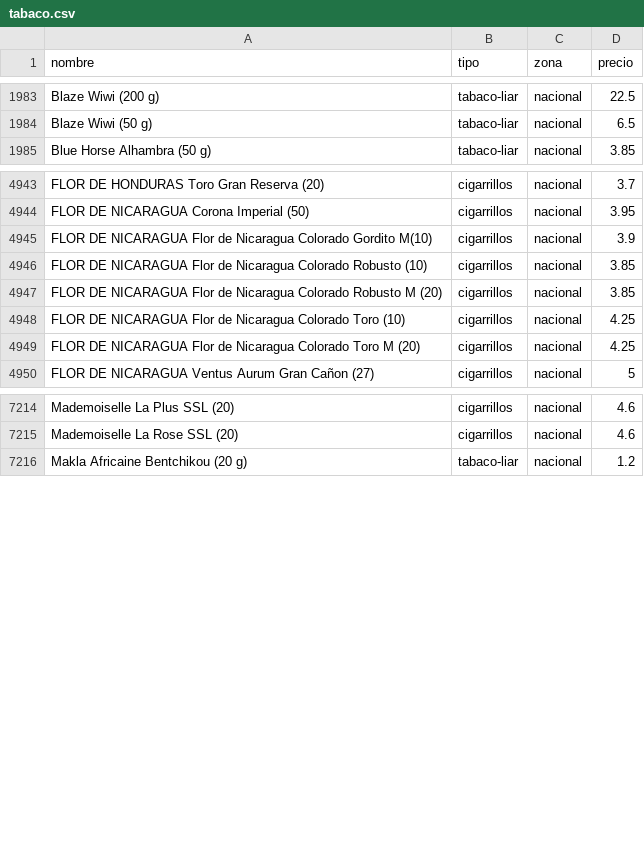
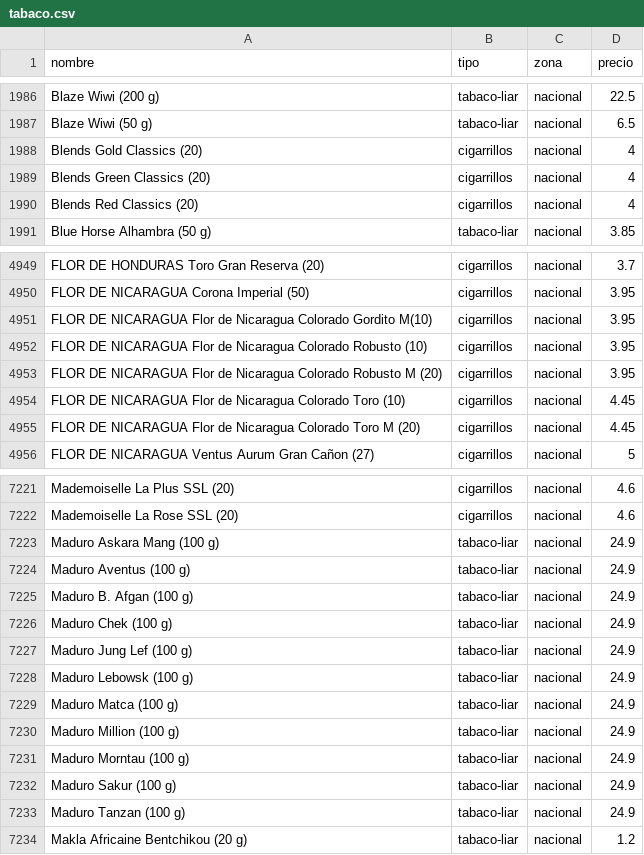
Before and after one commit to marcosics/mitabaco-new, a CSV file: tabaco.csv, drawn as a sheet; only a part is shown, gaps mark what is left out; the diff covers the shown part only.

```diff
--- a/tabaco.csv
+++ b/tabaco.csv
@@ -1984,2 +1987,5 @@ Blaze Wiwi (200 g),tabaco-liar,nacional,22.5
 Blaze Wiwi (50 g),tabaco-liar,nacional,6.5
+Blends Gold Classics (20),cigarrillos,nacional,4
+Blends Green Classics (20),cigarrillos,nacional,4
+Blends Red Classics (20),cigarrillos,nacional,4
 Blue Horse Alhambra (50 g),tabaco-liar,nacional,3.85
@@ -4944,7 +4950,7 @@ FLOR DE HONDURAS Toro Gran Reserva (20),cigarrillos,nacional,3.7
 FLOR DE NICARAGUA Corona Imperial (50),cigarrillos,nacional,3.95
-FLOR DE NICARAGUA Flor de Nicaragua Colorado Gordito M(10),cigarrillos,nacional,3.9
-FLOR DE NICARAGUA Flor de Nicaragua Colorado Robusto (10),cigarrillos,nacional,3.85
-FLOR DE NICARAGUA Flor de Nicaragua Colorado Robusto M (20),cigarrillos,nacional,3.85
-FLOR DE NICARAGUA Flor de Nicaragua Colorado Toro (10),cigarrillos,nacional,4.25
-FLOR DE NICARAGUA Flor de Nicaragua Colorado Toro M (20),cigarrillos,nacional,4.25
+FLOR DE NICARAGUA Flor de Nicaragua Colorado Gordito M(10),cigarrillos,nacional,3.95
+FLOR DE NICARAGUA Flor de Nicaragua Colorado Robusto (10),cigarrillos,nacional,3.95
+FLOR DE NICARAGUA Flor de Nicaragua Colorado Robusto M (20),cigarrillos,nacional,3.95
+FLOR DE NICARAGUA Flor de Nicaragua Colorado Toro (10),cigarrillos,nacional,4.45
+FLOR DE NICARAGUA Flor de Nicaragua Colorado Toro M (20),cigarrillos,nacional,4.45
 FLOR DE NICARAGUA Ventus Aurum Gran Cañon (27),cigarrillos,nacional,5
@@ -7215,2 +7222,13 @@ Mademoiselle La Plus SSL (20),cigarrillos,nacional,4.6
 Mademoiselle La Rose SSL (20),cigarrillos,nacional,4.6
+Maduro Askara Mang (100 g),tabaco-liar,nacional,24.9
+Maduro Aventus (100 g),tabaco-liar,nacional,24.9
+Maduro B. Afgan (100 g),tabaco-liar,nacional,24.9
+Maduro Chek (100 g),tabaco-liar,nacional,24.9
+Maduro Jung Lef (100 g),tabaco-liar,nacional,24.9
+Maduro Lebowsk (100 g),tabaco-liar,nacional,24.9
+Maduro Matca (100 g),tabaco-liar,nacional,24.9
+Maduro Million (100 g),tabaco-liar,nacional,24.9
+Maduro Morntau (100 g),tabaco-liar,nacional,24.9
+Maduro Sakur (100 g),tabaco-liar,nacional,24.9
+Maduro Tanzan (100 g),tabaco-liar,nacional,24.9
 Makla Africaine Bentchikou (20 g),tabaco-liar,nacional,1.2
```
Also changed, not shown: 6 added rows and 15 edited cells elsewhere in this file, 1 other file.
